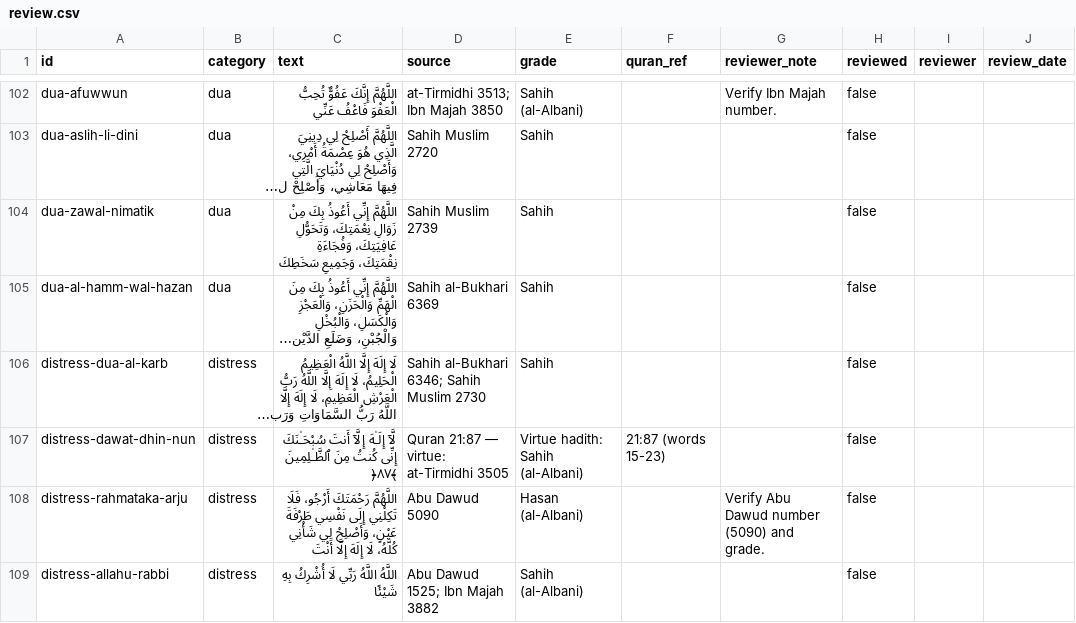
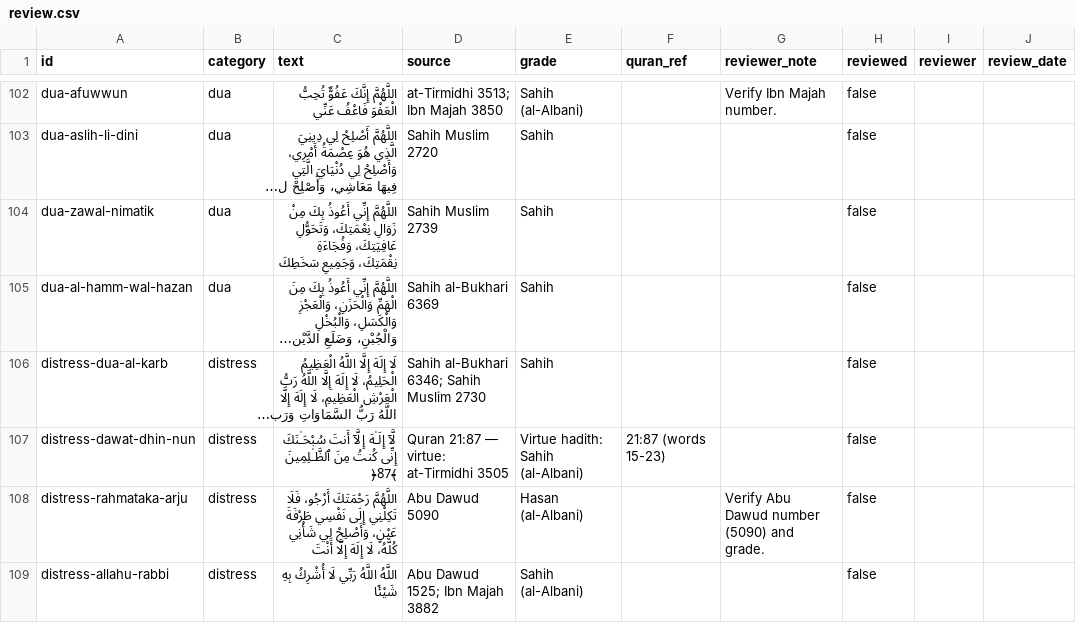
Before and after one commit to abdullahghoraba/MuslimFriend, a CSV file: content/review.csv, drawn as a sheet; only a part is shown, gaps mark what is left out; long unchanged cells end in …; the diff covers the shown part only; the diff names each change by its address in the sheet, - before the commit and + after, or states it on an @@ line.

```diff
--- a/content/review.csv
+++ b/content/review.csv
-C107 (text): …مِنَ ٱلظَّـٰلِمِينَ ﴿٨٧﴾
+C107 (text): …مِنَ ٱلظَّـٰلِمِينَ ﴿87﴾
```
Also changed, not shown: 20 edited cells elsewhere in this file, 48 other files.
